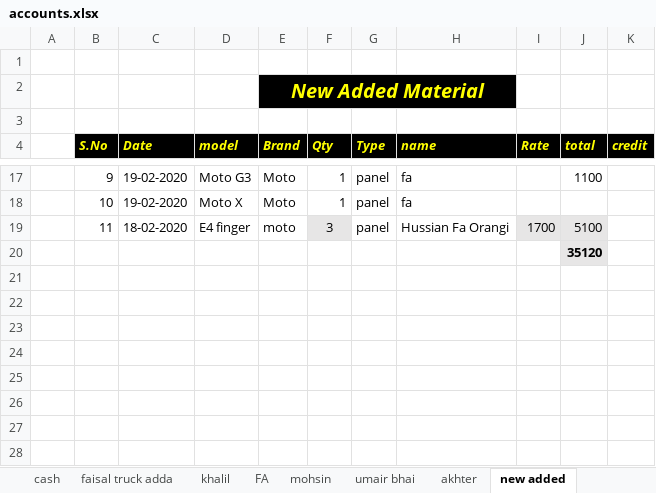
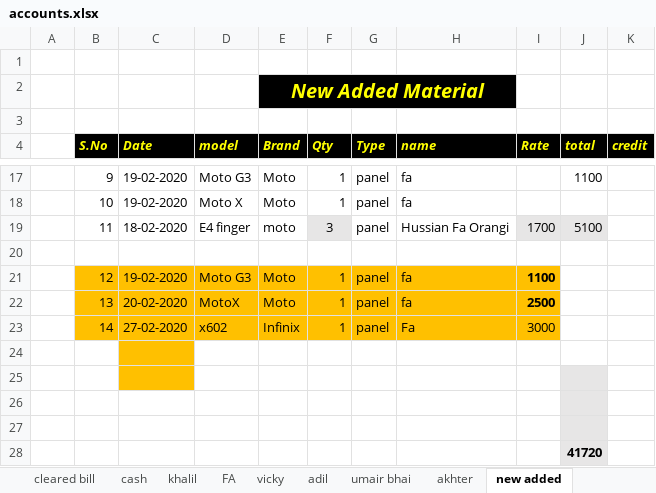
Before and after one commit to waqar321/shop-data, an Excel workbook: account/accounts.xlsx, sheet new added, drawn as a sheet; only a part is shown, gaps mark what is left out; values as stored, in another font and other column widths than the file's, no borders; addresses are those after the commit; the diff names each change by its address in the sheet, - before the commit and + after, or states it on an @@ line.

```diff
--- a/account/accounts.xlsx (sheet new added)
+++ b/account/accounts.xlsx (sheet new added)
-sheet tab: faisal truck adda
+sheet tab: adil
-sheet tab: mohsin
+sheet tab: vicky
@@ sheet tab order changed: cleared bill | cash | khalil | FA | vicky | adil | umair bhai | akhter | new added @@
+row 20: (empty)
+row 21:  | 12 | 19-02-2020 | Moto G3 | Moto | 1 | panel | fa | 1100
+row 22:  | 13 | 20-02-2020 | MotoX | Moto | 1 | panel | fa | 2500
+row 23:  | 14 | 27-02-2020 | x602 | Infinix | 1 | panel | Fa | 3000
+row 24: (empty)
+row 25: (empty)
+row 26: (empty)
+row 27: (empty)
-J28 (total): 35120
+J28 (total): 41720
```
Also changed, not shown: sheet FA, sheet cash, sheet umair bhai, sheet akhter, sheet adil, other sheet tabs, charts or pictures, all_bills.xlsx, 1 other file.
